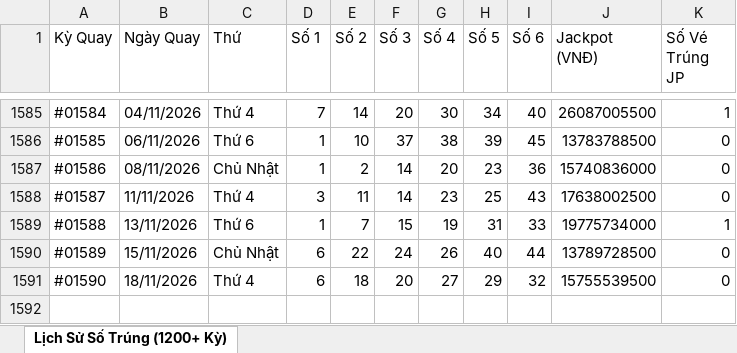
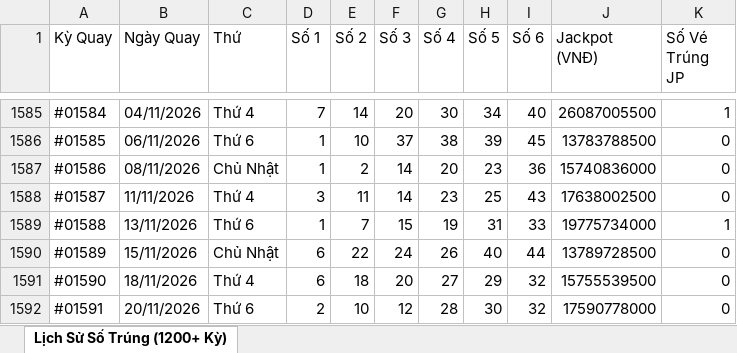
Before and after one commit to thaitranduc/autobot, an Excel workbook: Vietlott_Mega_645_Full_Results.xlsx, sheet Lịch Sử Số Trúng (1200+ Kỳ), drawn as a sheet; only a part is shown, gaps mark what is left out; values as stored, in another font and other column widths than the file's, no borders; the diff names each change by its address in the sheet, - before the commit and + after, or states it on an @@ line.

```diff
--- a/Vietlott_Mega_645_Full_Results.xlsx (sheet Lịch Sử Số Trúng (1200+ Kỳ))
+++ b/Vietlott_Mega_645_Full_Results.xlsx (sheet Lịch Sử Số Trúng (1200+ Kỳ))
+row 1592: #01591 | 20/11/2026 | Thứ 6 | 2 | 10 | 12 | 28 | 30 | 32 | 17590778000 | 0
```
Also changed, not shown: 2 other files.
